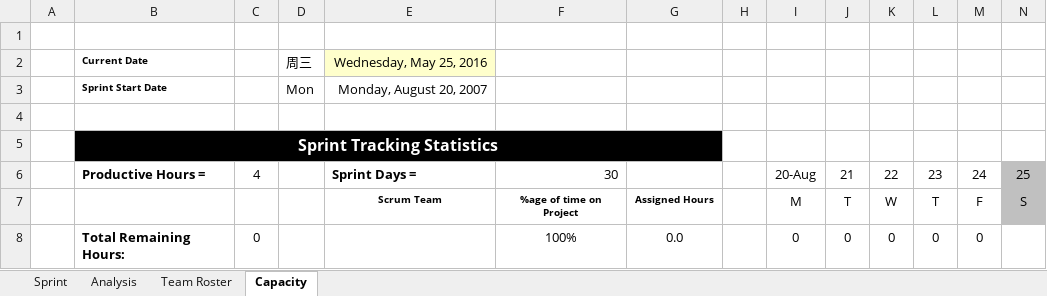
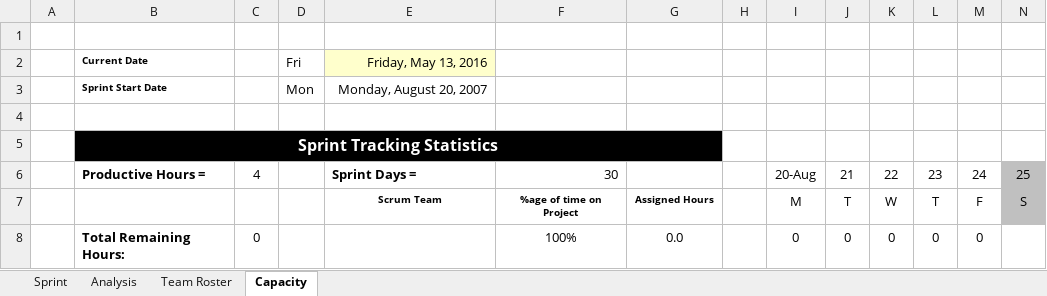
Before and after one commit to coens97/4cube, an Excel workbook: Progress/work breakdown week 3+.xlsm, sheet Capacity, drawn as a sheet; only a part is shown; values as stored, in another font and other column widths than the file's, no borders; conditional formats not drawn; removed rows and columns are numbered as before the commit, all else as after; rows hold the shown columns only; the diff names each change by its address in the sheet, - before the commit and + after, or states it on an @@ line.

```diff
--- a/Progress/work breakdown week 3+.xlsm (sheet Capacity)
+++ b/Progress/work breakdown week 3+.xlsm (sheet Capacity)
-row 2:  | Current Date |  | 周三 | Wednesday, May 25, 2016
+row 2:  | Current Date |  | Fri | Friday, May 13, 2016
```
Also changed, not shown: sheet Sprint, formulas that keep their value, charts or pictures, 3 other files.
